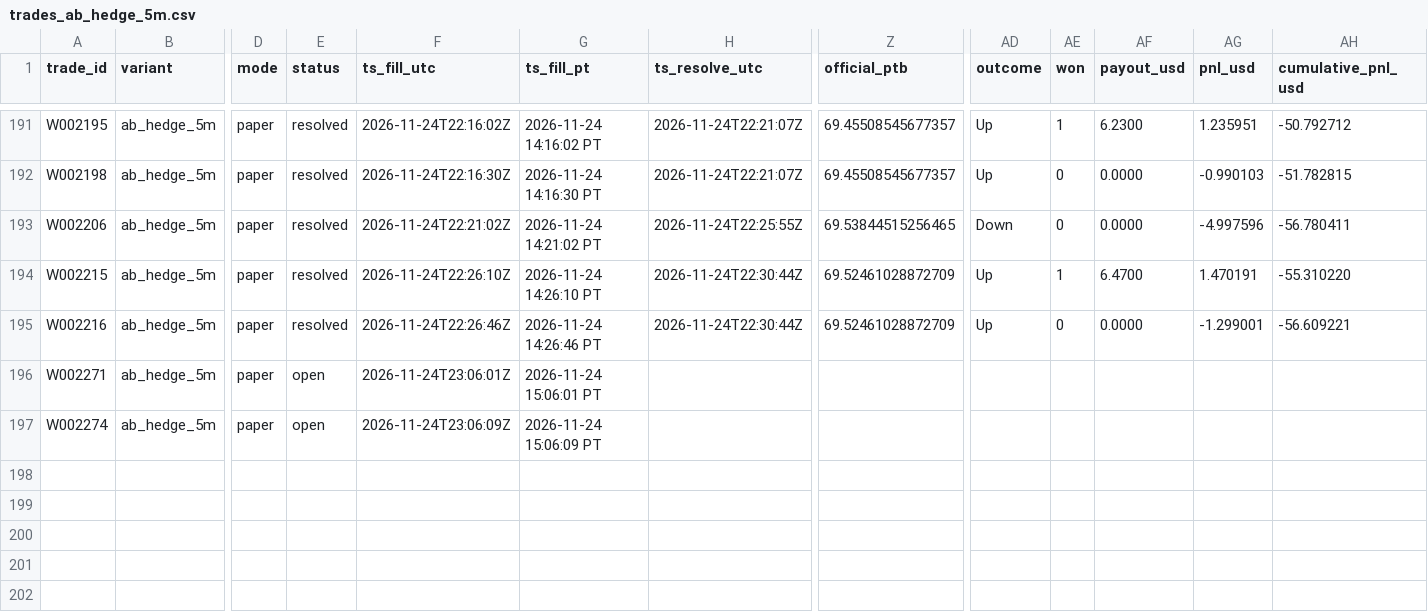
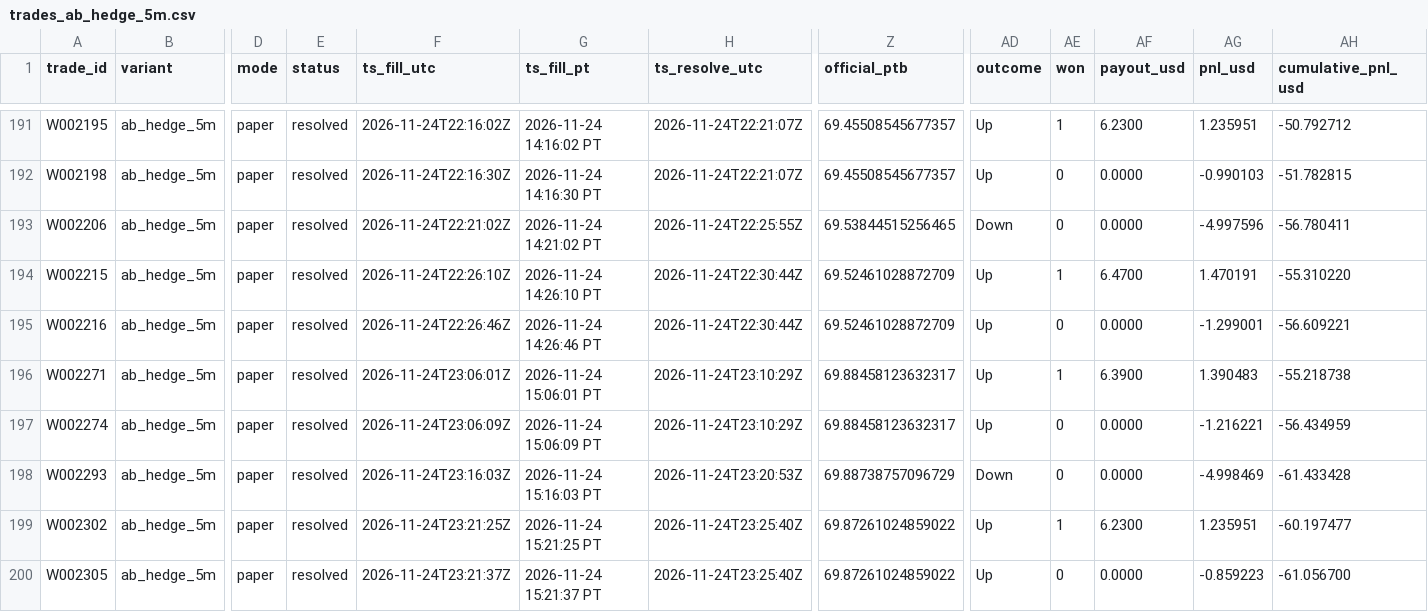
Before and after one commit to michaeldeuchar-dotcom/sol-paper-bot, a CSV file: data/week2/trades_ab_hedge_5m.csv, drawn as a sheet; only a part is shown, gaps mark what is left out; rows hold the shown columns only; the diff names each change by its address in the sheet, - before the commit and + after, or states it on an @@ line.

```diff
--- a/data/week2/trades_ab_hedge_5m.csv
+++ b/data/week2/trades_ab_hedge_5m.csv
-E196:E197 (status): open
+E196:E197 (status): resolved
-H196:H197 (ts_resolve_utc): (empty)
+H196:H197 (ts_resolve_utc): 2026-11-24T23:10:29Z
-Z196:Z197 (official_ptb): (empty)
+Z196:Z197 (official_ptb): 69.88458123632317
-AD196:AD197 (outcome): (empty)
+AD196:AD197 (outcome): Up
-AE196 (won): (empty)
+AE196 (won): 1
-AF196 (payout_usd): (empty)
+AF196 (payout_usd): 6.3900
-AG196 (pnl_usd): (empty)
+AG196 (pnl_usd): 1.390483
-AH196 (cumulative_pnl_usd): (empty)
+AH196 (cumulative_pnl_usd): -55.218738
-AE197 (won): (empty)
+AE197 (won): 0
-AF197 (payout_usd): (empty)
+AF197 (payout_usd): 0.0000
-AG197 (pnl_usd): (empty)
+AG197 (pnl_usd): -1.216221
-AH197 (cumulative_pnl_usd): (empty)
+AH197 (cumulative_pnl_usd): -56.434959
+row 198: W002293 | ab_hedge_5m | paper | resolved | 2026-11-24T23:16:03Z | 2026-11-24 15:16:03 PT | 2026-11-24T23:20:53Z | 69.88738757096729 | Down | 0 | 0.0000 | -4.998469 | -61.433428
+row 199: W002302 | ab_hedge_5m | paper | resolved | 2026-11-24T23:21:25Z | 2026-11-24 15:21:25 PT | 2026-11-24T23:25:40Z | 69.87261024859022 | Up | 1 | 6.2300 | 1.235951 | -60.197477
+row 200: W002305 | ab_hedge_5m | paper | resolved | 2026-11-24T23:21:37Z | 2026-11-24 15:21:37 PT | 2026-11-24T23:25:40Z | 69.87261024859022 | Up | 0 | 0.0000 | -0.859223 | -61.056700
```
Also changed, not shown: data/week2/ab_hedge_pairs.csv, data/week2/trades_ab_hedge_v2_5m.csv, 23 other files.
